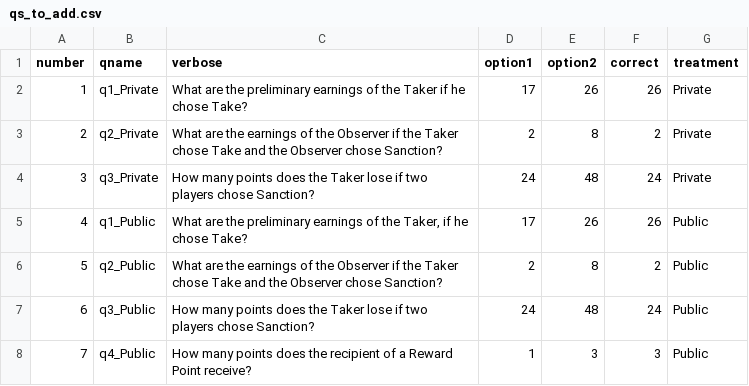
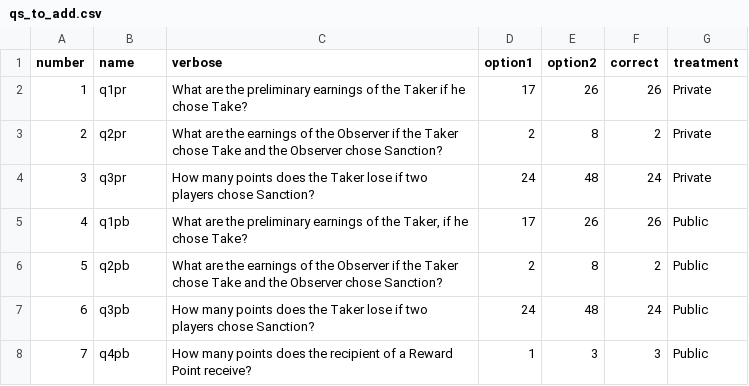
Before and after one commit to chapkovski/whisteblowing, a CSV file: whisteblowing_game/qs_to_add.csv, drawn as a sheet.

```diff
--- a/whisteblowing_game/qs_to_add.csv
+++ b/whisteblowing_game/qs_to_add.csv
@@ -1,8 +1,8 @@
-number,qname,verbose,option1,option2,correct,treatment
-1,q1_Private,"What are the preliminary earnings of the Taker if he chose Take?",17,26,26,Private
-2,q2_Private,"What are the earnings of the Observer if the Taker chose Take and the Observer chose Sanction?",2,8,2,Private
-3,q3_Private,"How many points does the Taker lose if two players chose Sanction?",24,48,24,Private
-4,q1_Public,"What are the preliminary earnings of the Taker, if he chose Take?",17,26,26,Public
-5,q2_Public,"What are the earnings of the Observer if the Taker chose Take and the Observer chose Sanction?",2,8,2,Public
-6,q3_Public,"How many points does the Taker lose if two players chose Sanction?",24,48,24,Public
-7,q4_Public,"How many points does the recipient of a Reward Point receive?",1,3,3,Public
+number,name,verbose,option1,option2,correct,treatment
+1,q1pr,"What are the preliminary earnings of the Taker if he chose Take?",17,26,26,Private
+2,q2pr,"What are the earnings of the Observer if the Taker chose Take and the Observer chose Sanction?",2,8,2,Private
+3,q3pr,"How many points does the Taker lose if two players chose Sanction?",24,48,24,Private
+4,q1pb,"What are the preliminary earnings of the Taker, if he chose Take?",17,26,26,Public
+5,q2pb,"What are the earnings of the Observer if the Taker chose Take and the Observer chose Sanction?",2,8,2,Public
+6,q3pb,"How many points does the Taker lose if two players chose Sanction?",24,48,24,Public
+7,q4pb,"How many points does the recipient of a Reward Point receive?",1,3,3,Public
```
Also changed, not shown: 11 other files.
